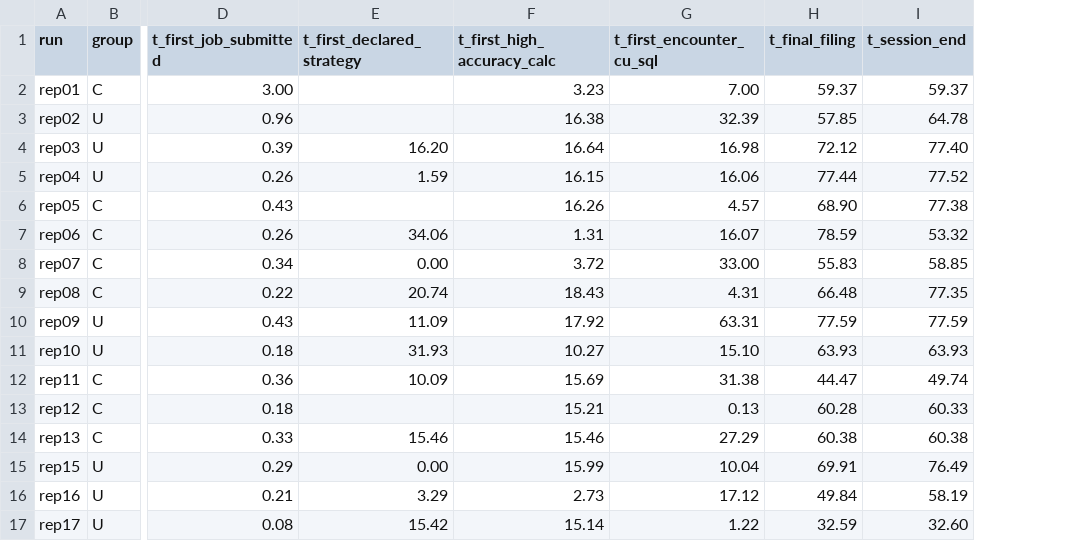
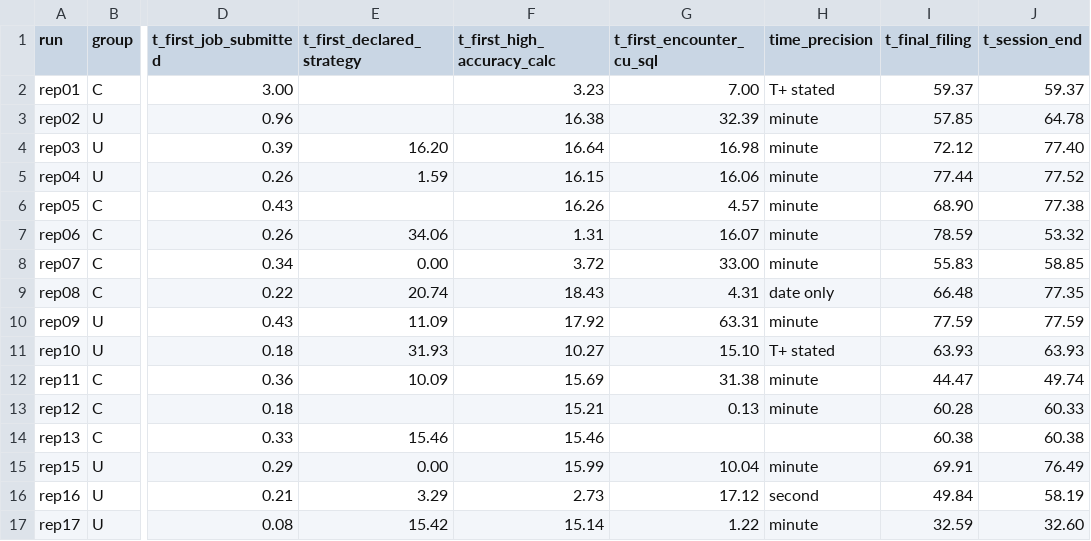
Before and after one commit to jihankim929/replicate-study, a CSV file: analysis/fig2_events.csv, drawn as a sheet; only a part is shown, gaps mark what is left out; the diff names each change by its address in the sheet, - before the commit and + after, or states it on an @@ line.

```diff
--- a/analysis/fig2_events.csv
+++ b/analysis/fig2_events.csv
+column H (time_precision), rows 2-17: T+ stated | minute | minute | minute | minute | minute | minute | date only | minute | T+ stated | minute | minute |  | minute | second | minute
-G14 (t_first_encounter_cu_sql): 27.29
+G14 (t_first_encounter_cu_sql): (empty)
```
Also changed, not shown: analysis/first_day.csv, 3 other files.
